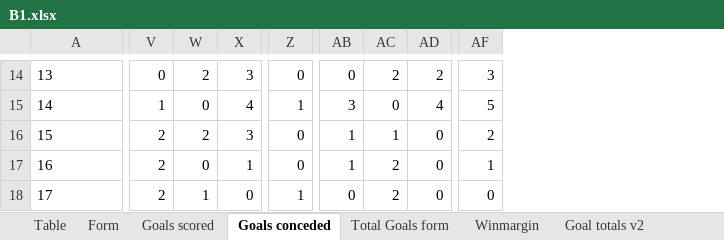
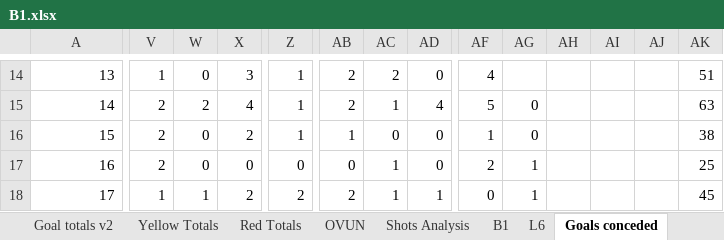
Before and after one commit to gitboyzorro5/Rsoccer, an Excel workbook: Divisions/B1.xlsx, sheet Goals conceded, drawn as a sheet; only a part is shown, gaps mark what is left out; values as stored, in another font and other column widths than the file's, no borders; the diff covers the shown part only; the diff names each change by its address in the sheet, - before the commit and + after, or states it on an @@ line.

```diff
--- a/Divisions/B1.xlsx (sheet Goals conceded)
+++ b/Divisions/B1.xlsx (sheet Goals conceded)
@@ sheet tab order changed: Goal totals v2 | Yellow Totals | Red Totals | OVUN | Shots Analysis | B1 | L6 | Goals conceded @@
+column AG, rows 15-18: 0 | 0 | 1 | 1
+column AH, empty
+column AI, empty
+column AJ, empty
+column AK, rows 14-18: 51 | 63 | 38 | 25 | 45
-A14:A18 alignment: left
+A14:A18 alignment: right
-V14: 0
+V14: 1
-W14: 2
+W14: 0
-Z14: 0
+Z14: 1
-AB14: 0
+AB14: 2
-AD14: 2
+AD14: 0
-AF14: 3
+AF14: 4
-V15: 1
+V15: 2
-W15: 0
+W15: 2
-AB15: 3
+AB15: 2
-AC15: 0
+AC15: 1
-W16: 2
+W16: 0
-X16: 3
+X16: 2
-Z16: 0
+Z16: 1
-AC16: 1
+AC16: 0
-AF16: 2
+AF16: 1
-X17: 1
+X17: 0
-AB17: 1
+AB17: 0
-AC17:AC18: 2
+AC17:AC18: 1
-AF17: 1
+AF17: 2
-V18: 2
+V18: 1
-X18: 0
+X18: 2
-Z18: 1
+Z18: 2
-AB18: 0
+AB18: 2
-AD18: 0
+AD18: 1
```
Also changed, not shown: 1 added row, 1 removed row, 120 edited cells and cell formats elsewhere in this sheet, other sheet tabs, Divisions/D1.xlsx, Divisions/E0.xlsx, 35 other files.
